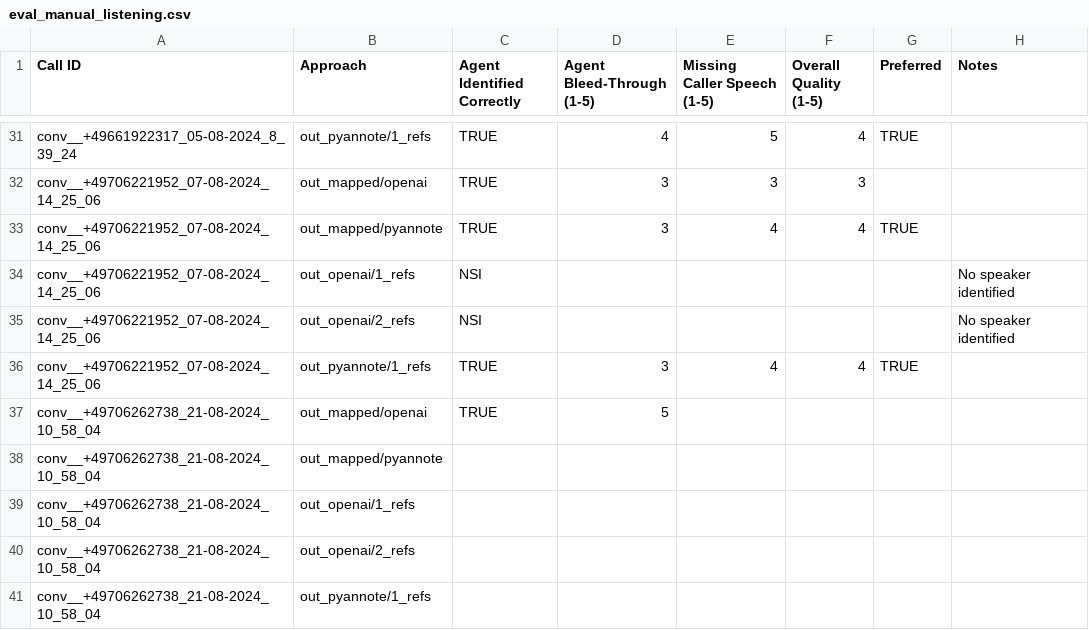
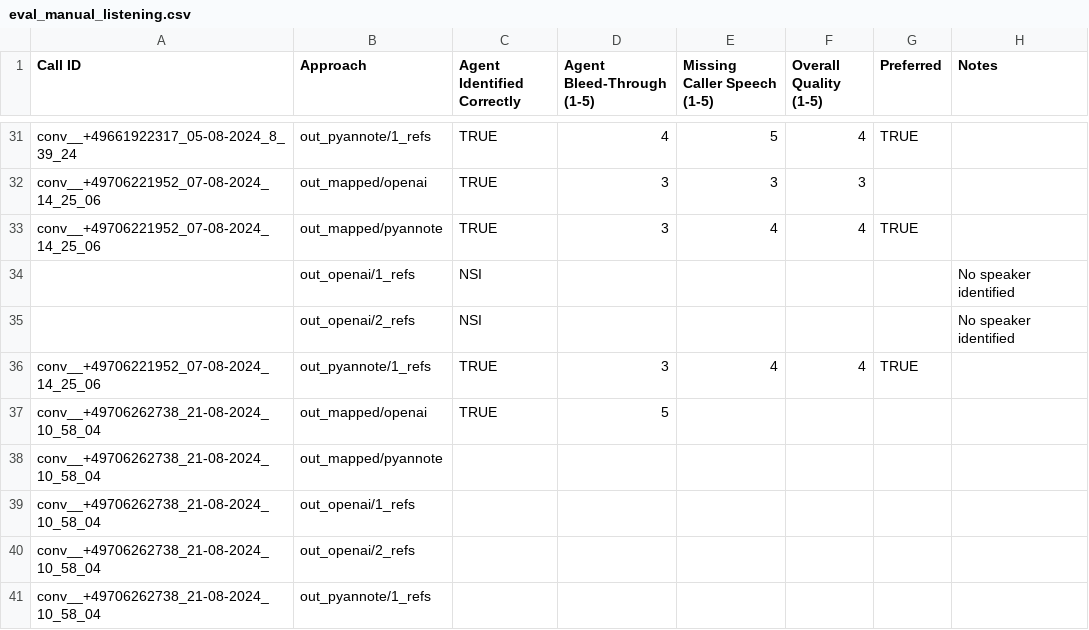
Before and after one commit to jemaie/emotion-detection-analysis, a CSV file: diarizer/eval_manual_listening.csv, drawn as a sheet; only a part is shown, gaps mark what is left out; the diff covers the shown part only.

```diff
--- a/diarizer/eval_manual_listening.csv
+++ b/diarizer/eval_manual_listening.csv
@@ -33,4 +33,4 @@ conv__+49706221952_07-08-2024_14_25_06;out_mapped/openai;TRUE;3;3;3;;
 conv__+49706221952_07-08-2024_14_25_06;out_mapped/pyannote;TRUE;3;4;4;TRUE;
-conv__+49706221952_07-08-2024_14_25_06;out_openai/1_refs;NSI;;;;;No speaker identified
-conv__+49706221952_07-08-2024_14_25_06;out_openai/2_refs;NSI;;;;;No speaker identified
+;out_openai/1_refs;NSI;;;;;No speaker identified
+;out_openai/2_refs;NSI;;;;;No speaker identified
 conv__+49706221952_07-08-2024_14_25_06;out_pyannote/1_refs;TRUE;3;4;4;TRUE;
```
Also changed, not shown: 12 edited cells elsewhere in this file, diarizer/eval_caller_segments.csv, diarizer/eval_num_speakers.csv, 6 other files.
